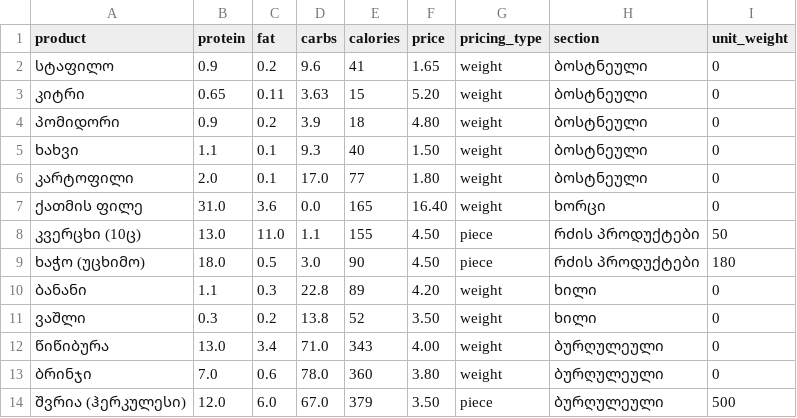
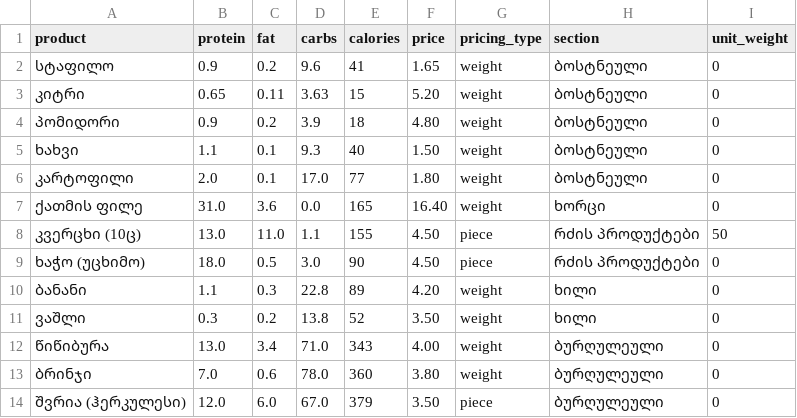
Before and after one commit to ghvaladzegaga6-spec/fitprice, a CSV file: 2nabiji.csv, drawn as a sheet.

Commit message:
Update 2nabiji.csv

```diff
--- a/2nabiji.csv
+++ b/2nabiji.csv
@@ -8,3 +8,3 @@ product,protein,fat,carbs,calories,price,pricing_type,section,unit_weight
 კვერცხი (10ც),13.0,11.0,1.1,155,4.50,piece,რძის პროდუქტები,50
-ხაჭო (უცხიმო),18.0,0.5,3.0,90,4.50,piece,რძის პროდუქტები,180
+ხაჭო (უცხიმო),18.0,0.5,3.0,90,4.50,piece,რძის პროდუქტები,0
 ბანანი,1.1,0.3,22.8,89,4.20,weight,ხილი,0
@@ -13,2 +13,2 @@ product,protein,fat,carbs,calories,price,pricing_type,section,unit_weight
 ბრინჯი,7.0,0.6,78.0,360,3.80,weight,ბურღულეული,0
-შვრია (ჰერკულესი),12.0,6.0,67.0,379,3.50,piece,ბურღულეული,500
+შვრია (ჰერკულესი),12.0,6.0,67.0,379,3.50,piece,ბურღულეული,0
```
